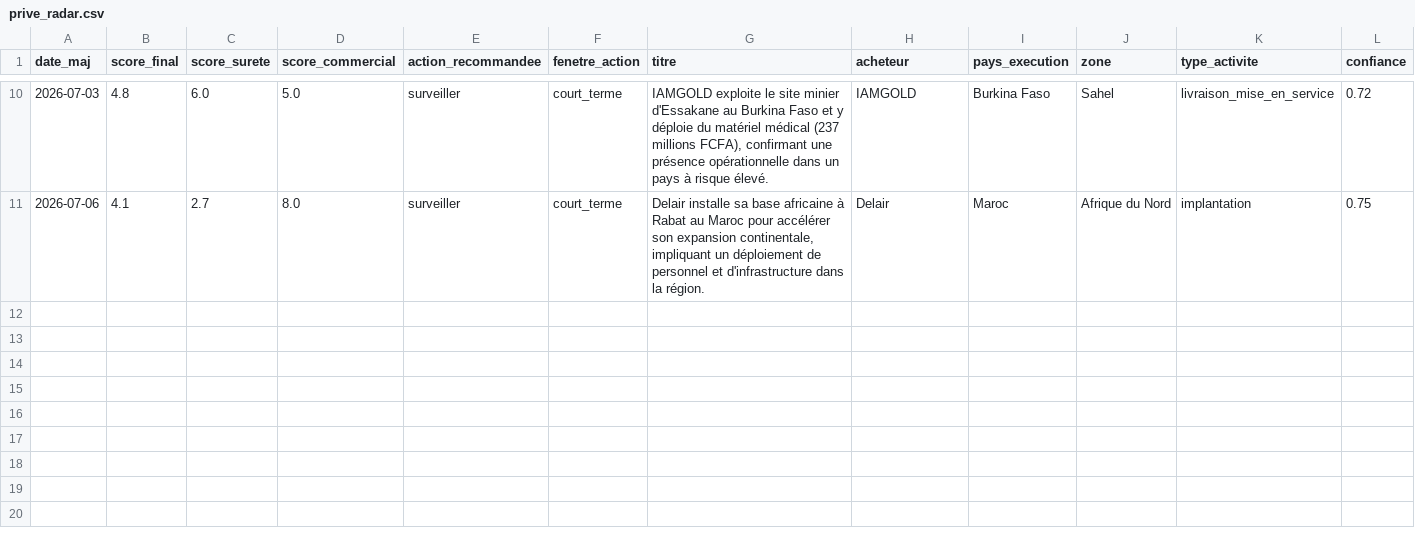
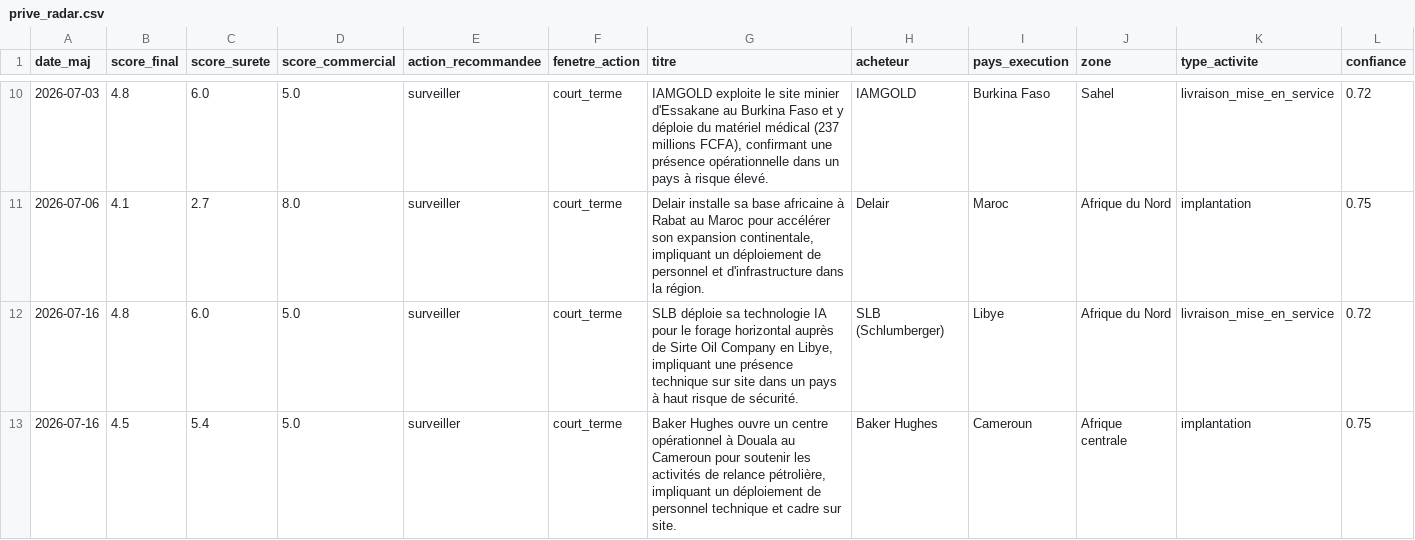
Before and after one commit to mayeulpeltier-pixel/radar-amarante, a CSV file: backups/prive_radar.csv, drawn as a sheet; only a part is shown, gaps mark what is left out; rows hold the shown columns only; the diff names each change by its address in the sheet, - before the commit and + after, or states it on an @@ line.

```diff
--- a/backups/prive_radar.csv
+++ b/backups/prive_radar.csv
+row 12: 2026-07-16 | 4.8 | 6.0 | 5.0 | surveiller | court_terme | SLB déploie sa technologie IA pour le forage horizontal auprès de Sirte Oil Company en Libye, impliquant une présence technique sur site dans un pays à haut risque de sécurité. | SLB (Schlumberger) | Libye | Afrique du Nord | livraison_mise_en_service | 0.72
+row 13: 2026-07-16 | 4.5 | 5.4 | 5.0 | surveiller | court_terme | Baker Hughes ouvre un centre opérationnel à Douala au Cameroun pour soutenir les activités de relance pétrolière, impliquant un déploiement de personnel technique et cadre sur site. | Baker Hughes | Cameroun | Afrique centrale | implantation | 0.75
```
Also changed, not shown: backups/attributions_radar.csv, backups/ted_radar.csv, 5 other files.
